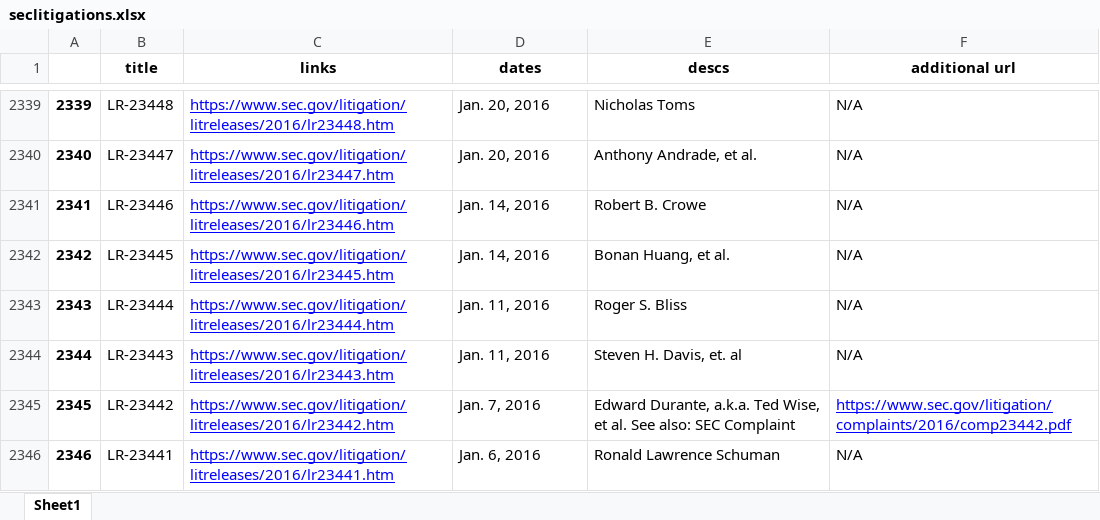
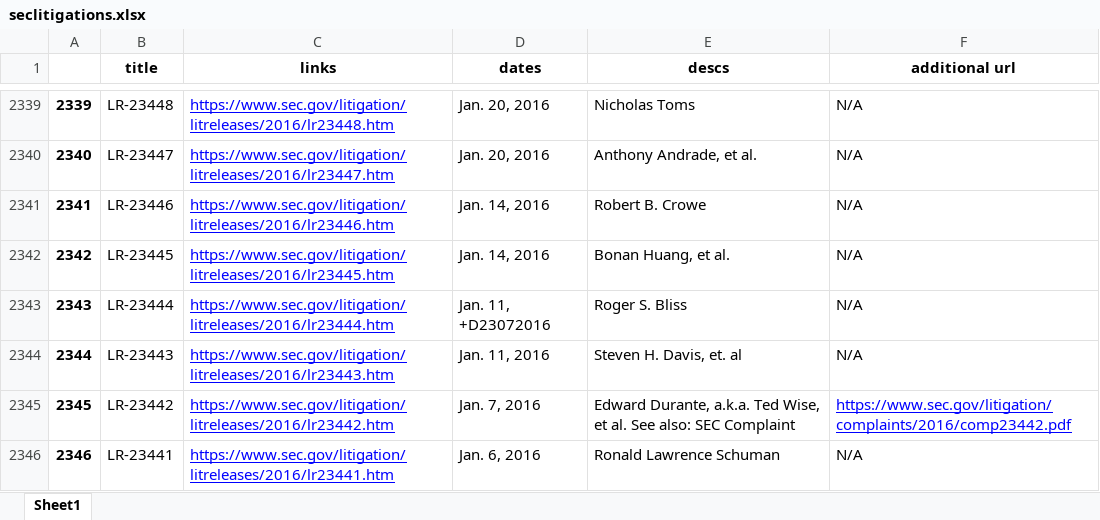
Before and after one commit to WinsonTruong/SEC_ethics, an Excel workbook: litigationData/seclitigations.xlsx, sheet Sheet1, drawn as a sheet; only a part is shown, gaps mark what is left out; values as stored, in another font and other column widths than the file's, no borders; the diff names each change by its address in the sheet, - before the commit and + after, or states it on an @@ line.

```diff
--- a/litigationData/seclitigations.xlsx (sheet Sheet1)
+++ b/litigationData/seclitigations.xlsx (sheet Sheet1)
-D2343 (dates): Jan. 11, 2016
+D2343 (dates): Jan. 11, +D23072016
```
Also changed, not shown: 16 other files.
